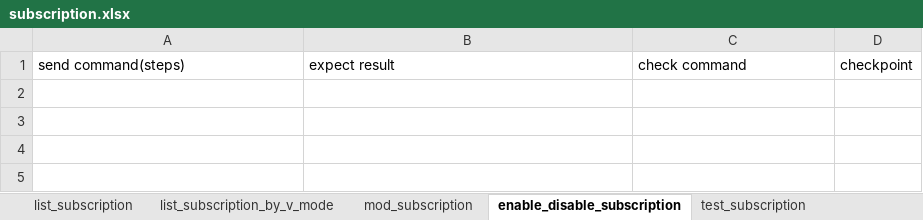
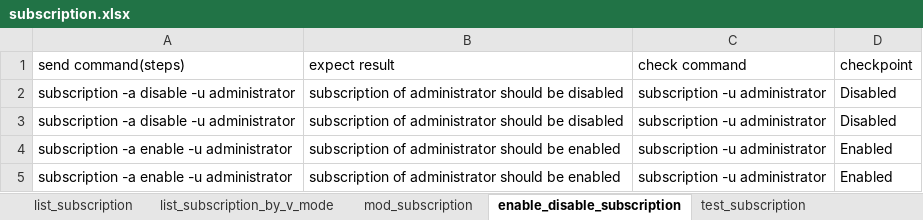
Before and after one commit to FengZiQ/cli, an Excel workbook: data/subscription.xlsx, sheet enable_disable_subscription, drawn as a sheet; values as stored, in another font and other column widths than the file's, no borders; the diff names each change by its address in the sheet, - before the commit and + after, or states it on an @@ line.

```diff
--- a/data/subscription.xlsx (sheet enable_disable_subscription)
+++ b/data/subscription.xlsx (sheet enable_disable_subscription)
+row 2: subscription -a disable -u administrator | subscription of administrator should be disabled | subscription -u administrator | Disabled
+row 3: subscription -a disable -u administrator | subscription of administrator should be disabled | subscription -u administrator | Disabled
+row 4: subscription -a enable -u administrator | subscription of administrator should be enabled | subscription -u administrator | Enabled
+row 5: subscription -a enable -u administrator | subscription of administrator should be enabled | subscription -u administrator | Enabled
```
Also changed, not shown: sheet mod_subscription, sheet invalid_parameter_subscription, sheet list_subscription_by_v_mode, sheet missing_parameter_subscription, sheet invalid_option_for_subscription, sheet test_subscription, data/replication.xlsx, data/volume.xlsx, 8 other files.
